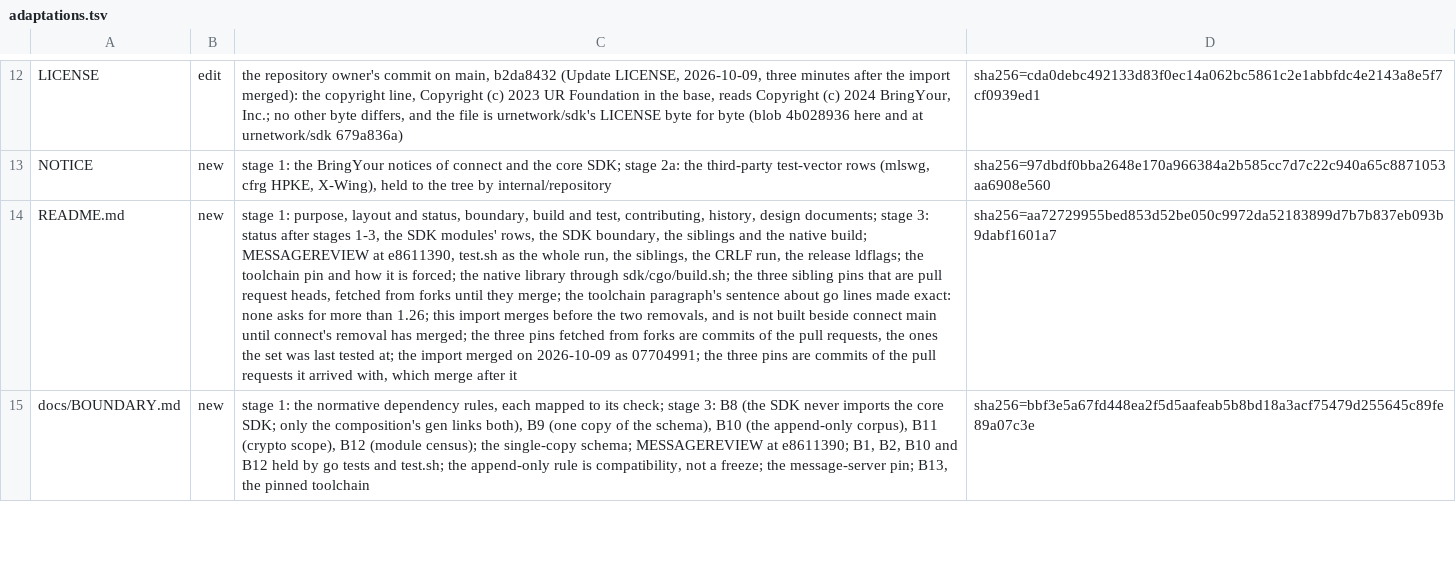
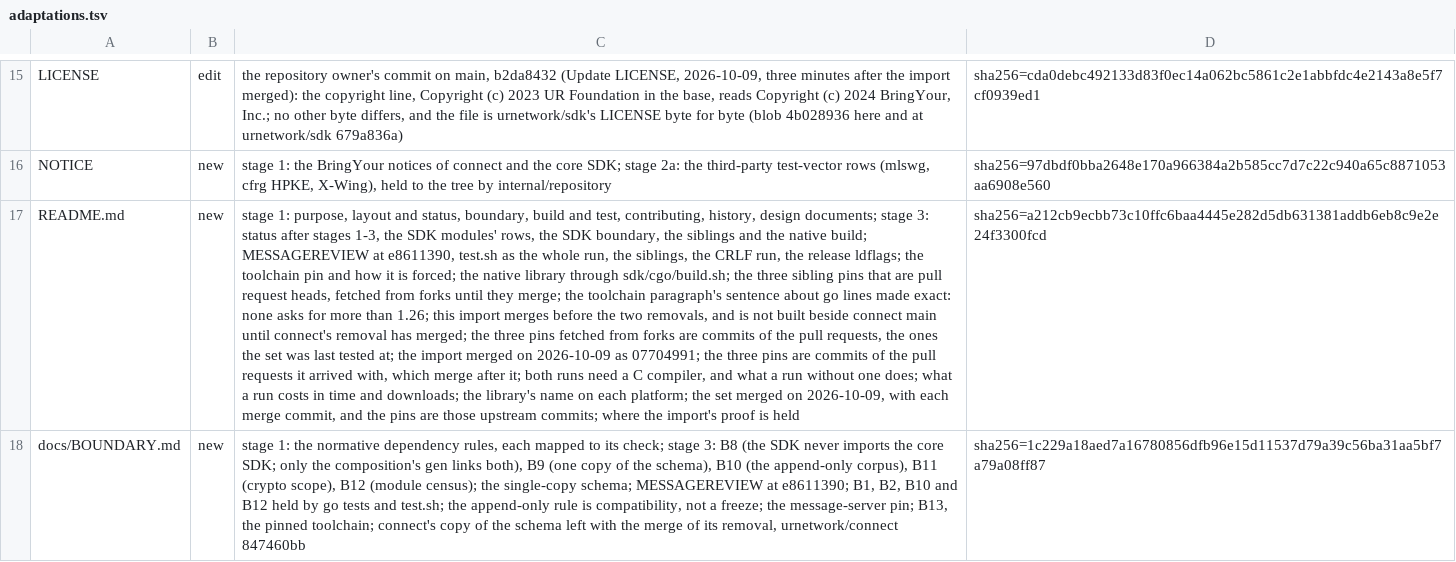
Before and after one commit to Ryanmello07/urmessage, a TSV file: docs/history/adaptations.tsv, drawn as a sheet; only a part is shown, gaps mark what is left out; addresses are those after the commit; the diff covers the shown part only; the diff names each change by its address in the sheet, - before the commit and + after, or states it on an @@ line.

```diff
--- a/docs/history/adaptations.tsv
+++ b/docs/history/adaptations.tsv
-C17: …merge after it
+C17: …merge after it; both runs need a C compiler, and what a run without one does; what a run costs in time and downloads; the library's name on each platform; the set merged on 2026-10-09, with each merge commit, and the pins are those upstream commits; where the import's proof is held
-D17: sha256=aa72729955bed853d52be050c9972da52183899d7b7b837eb093b9dabf1601a7
+D17: sha256=a212cb9ecbb73c10ffc6baa4445e282d5db631381addb6eb8c9e2e24f3300fcd
-C18: …the pinned toolchain
+C18: …the pinned toolchain; connect's copy of the schema left with the merge of its removal, urnetwork/connect 847460bb
-D18: sha256=bbf3e5a67fd448ea2f5d5aafeab5b8bd18a3acf75479d255645c89fe89a07c3e
+D18: sha256=1c229a18aed7a16780856dfb96e15d11537d79a39c56ba31aa5bf7a79a08ff87
```
Also changed, not shown: 5 added rows and 38 edited cells elsewhere in this file, 24 other files.
